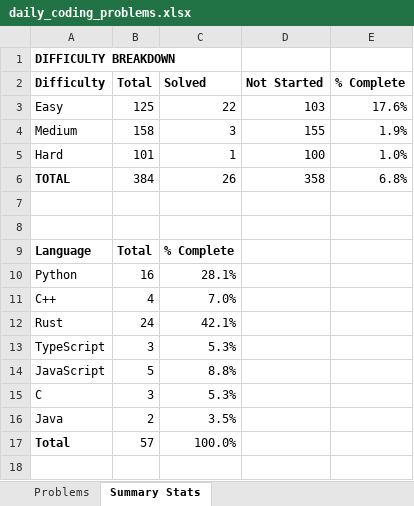
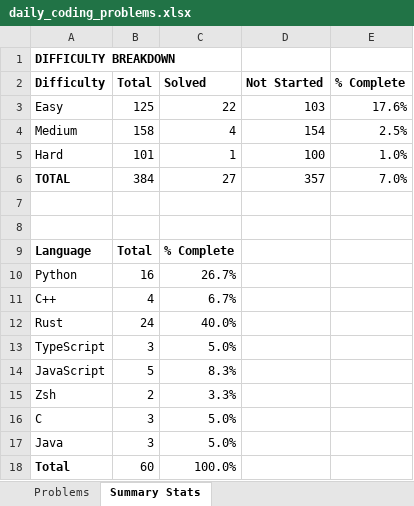
Before and after one commit to TenthEdict/Daily_Coding_Problems, an Excel workbook: daily_coding_problems.xlsx, sheet Summary Stats, drawn as a sheet; values as stored, in another font and other column widths than the file's, no borders; addresses are those after the commit; the diff names each change by its address in the sheet, - before the commit and + after, or states it on an @@ line.

```diff
--- a/daily_coding_problems.xlsx (sheet Summary Stats)
+++ b/daily_coding_problems.xlsx (sheet Summary Stats)
-C4 (Solved): 3
+C4 (Solved): 4
-D4 (Not Started): 155
+D4 (Not Started): 154
-E4 (% Complete): 1.9%
+E4 (% Complete): 2.5%
-C6 (Solved): 26
+C6 (Solved): 27
-D6 (Not Started): 358
+D6 (Not Started): 357
-E6 (% Complete): 6.8%
+E6 (% Complete): 7.0%
-C10 (Solved): 28.1%
+C10 (Solved): 26.7%
-C11 (Solved): 7.0%
+C11 (Solved): 6.7%
-C12 (Solved): 42.1%
+C12 (Solved): 40.0%
-C13 (Solved): 5.3%
+C13 (Solved): 5.0%
-C14 (Solved): 8.8%
+C14 (Solved): 8.3%
+row 15: Zsh | 2 | 3.3%
-C16 (Solved): 5.3%
+C16 (Solved): 5.0%
-B17 (Total): 2
+B17 (Total): 3
-C17 (Solved): 3.5%
+C17 (Solved): 5.0%
-B18 (Total): 57
+B18 (Total): 60
```
Also changed, not shown: sheet Problems, formulas that keep their value, hidden cells, 3 other files.
